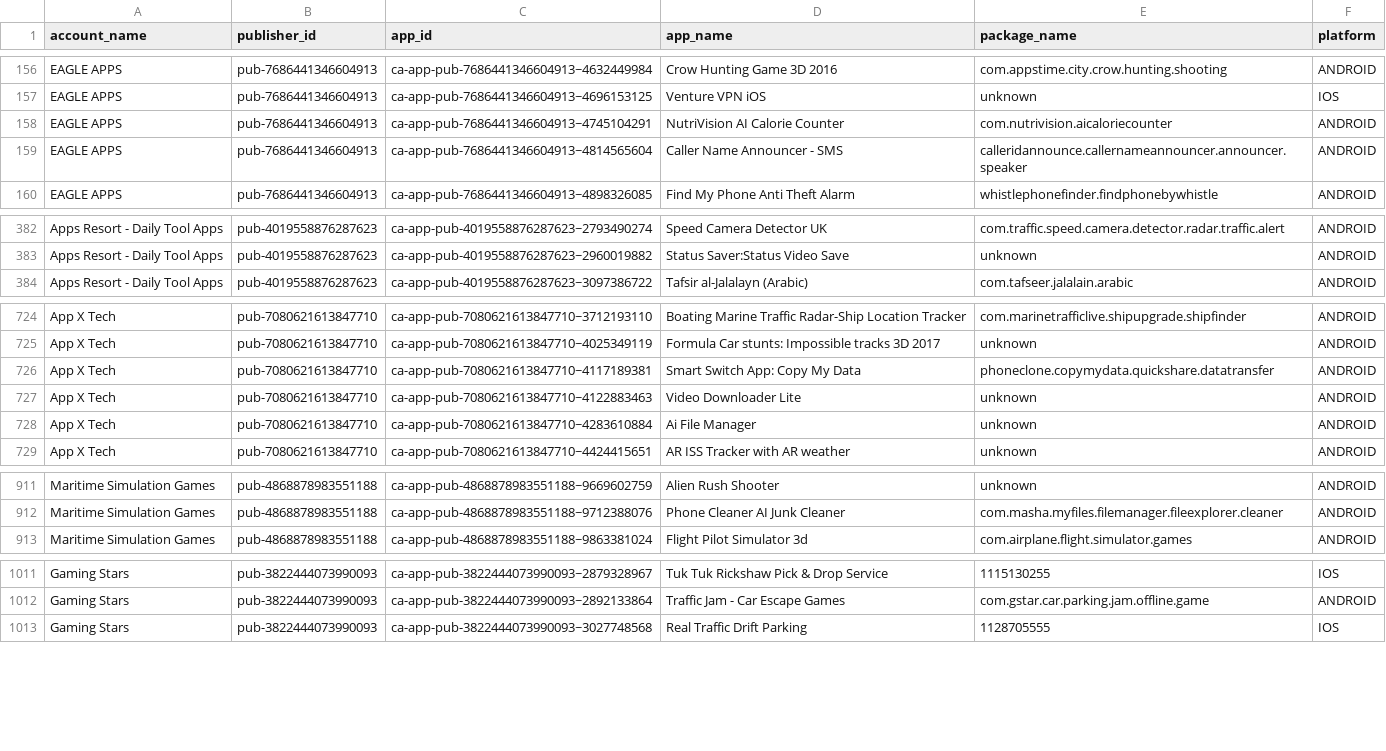
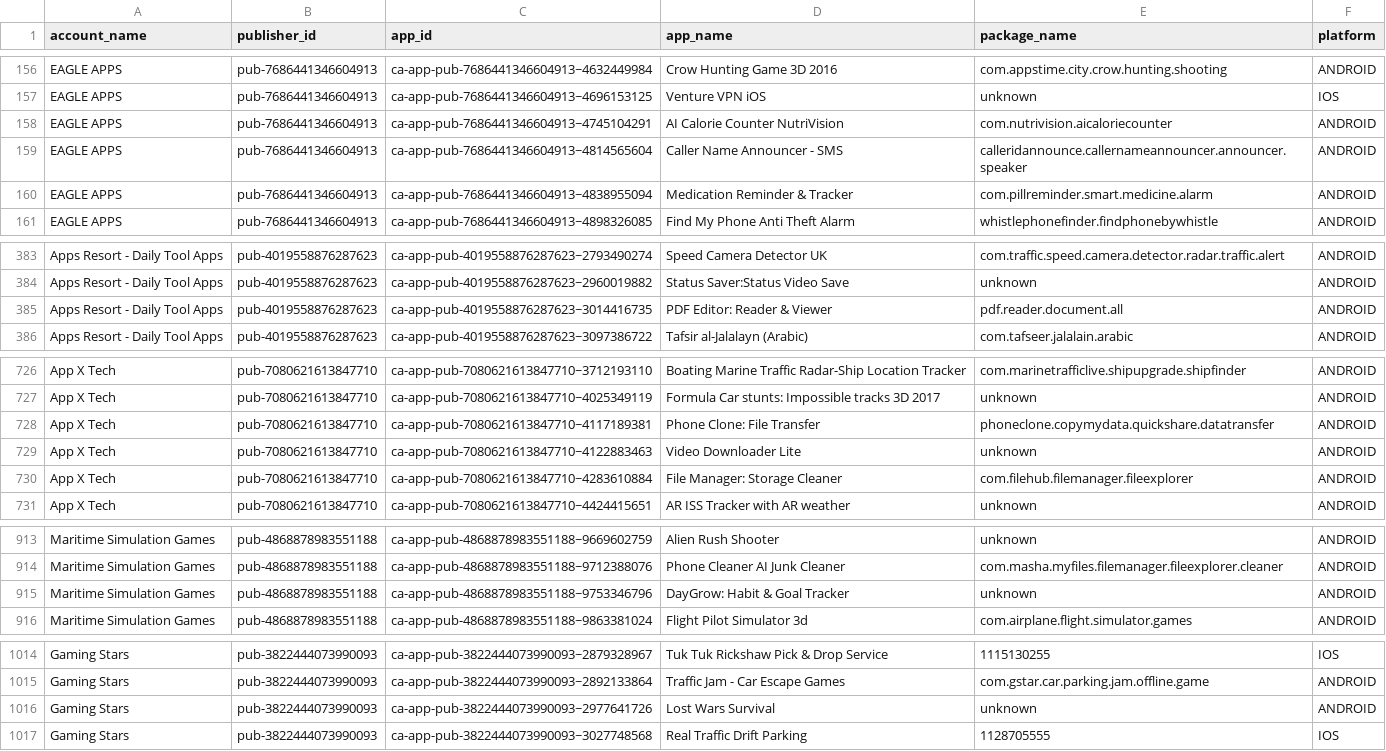
Before and after one commit to Automation2-admob/fcast-ad-engine, a CSV file: admob_apps_list.csv, drawn as a sheet; only a part is shown, gaps mark what is left out; the diff covers the shown part only.

```diff
--- a/admob_apps_list.csv
+++ b/admob_apps_list.csv
@@ -157,4 +157,5 @@ EAGLE APPS,pub-7686441346604913,ca-app-pub-7686441346604913~4632449984,Crow Hunt
 EAGLE APPS,pub-7686441346604913,ca-app-pub-7686441346604913~4696153125,Venture VPN iOS,unknown,IOS
-EAGLE APPS,pub-7686441346604913,ca-app-pub-7686441346604913~4745104291,NutriVision AI Calorie Counter,com.nutrivision.aicaloriecounter,ANDROID
+EAGLE APPS,pub-7686441346604913,ca-app-pub-7686441346604913~4745104291,AI Calorie Counter NutriVision,com.nutrivision.aicaloriecounter,ANDROID
 EAGLE APPS,pub-7686441346604913,ca-app-pub-7686441346604913~4814565604,Caller Name Announcer - SMS,calleridannounce.callernameannouncer.announcer.speaker,ANDROID
+EAGLE APPS,pub-7686441346604913,ca-app-pub-7686441346604913~4838955094,Medication Reminder & Tracker,com.pillreminder.smart.medicine.alarm,ANDROID
 EAGLE APPS,pub-7686441346604913,ca-app-pub-7686441346604913~4898326085,Find My Phone Anti Theft Alarm,whistlephonefinder.findphonebywhistle,ANDROID
@@ -383,2 +384,3 @@ Apps Resort - Daily Tool Apps,pub-4019558876287623,ca-app-pub-4019558876287623~2
 Apps Resort - Daily Tool Apps,pub-4019558876287623,ca-app-pub-4019558876287623~2960019882,Status Saver:Status Video Save,unknown,ANDROID
+Apps Resort - Daily Tool Apps,pub-4019558876287623,ca-app-pub-4019558876287623~3014416735,PDF Editor: Reader & Viewer,pdf.reader.document.all,ANDROID
 Apps Resort - Daily Tool Apps,pub-4019558876287623,ca-app-pub-4019558876287623~3097386722,Tafsir al-Jalalayn (Arabic),com.tafseer.jalalain.arabic,ANDROID
@@ -725,5 +727,5 @@ App X Tech,pub-7080621613847710,ca-app-pub-7080621613847710~3712193110,Boating M
 App X Tech,pub-7080621613847710,ca-app-pub-7080621613847710~4025349119,Formula Car stunts: Impossible tracks 3D 2017,unknown,ANDROID
-App X Tech,pub-7080621613847710,ca-app-pub-7080621613847710~4117189381,Smart Switch App: Copy My Data,phoneclone.copymydata.quickshare.datatransfer,ANDROID
+App X Tech,pub-7080621613847710,ca-app-pub-7080621613847710~4117189381,Phone Clone: File Transfer,phoneclone.copymydata.quickshare.datatransfer,ANDROID
 App X Tech,pub-7080621613847710,ca-app-pub-7080621613847710~4122883463,Video Downloader Lite,unknown,ANDROID
-App X Tech,pub-7080621613847710,ca-app-pub-7080621613847710~4283610884,Ai File Manager,unknown,ANDROID
+App X Tech,pub-7080621613847710,ca-app-pub-7080621613847710~4283610884,File Manager: Storage Cleaner,com.filehub.filemanager.fileexplorer,ANDROID
 App X Tech,pub-7080621613847710,ca-app-pub-7080621613847710~4424415651,AR ISS Tracker with AR weather,unknown,ANDROID
@@ -912,2 +914,3 @@ Maritime Simulation Games,pub-4868878983551188,ca-app-pub-4868878983551188~96696
 Maritime Simulation Games,pub-4868878983551188,ca-app-pub-4868878983551188~9712388076,Phone Cleaner AI Junk Cleaner,com.masha.myfiles.filemanager.fileexplorer.cleaner,ANDROID
+Maritime Simulation Games,pub-4868878983551188,ca-app-pub-4868878983551188~9753346796,DayGrow: Habit & Goal Tracker,unknown,ANDROID
 Maritime Simulation Games,pub-4868878983551188,ca-app-pub-4868878983551188~9863381024,Flight Pilot Simulator 3d,com.airplane.flight.simulator.games,ANDROID
@@ -1012,2 +1015,3 @@ Gaming Stars,pub-3822444073990093,ca-app-pub-3822444073990093~2879328967,Tuk Tuk
 Gaming Stars,pub-3822444073990093,ca-app-pub-3822444073990093~2892133864,Traffic Jam - Car Escape Games,com.gstar.car.parking.jam.offline.game,ANDROID
+Gaming Stars,pub-3822444073990093,ca-app-pub-3822444073990093~2977641726,Lost Wars Survival,unknown,ANDROID
 Gaming Stars,pub-3822444073990093,ca-app-pub-3822444073990093~3027748568,Real Traffic Drift Parking,1128705555,IOS
```
Also changed, not shown: 8 edited cells elsewhere in this file.
